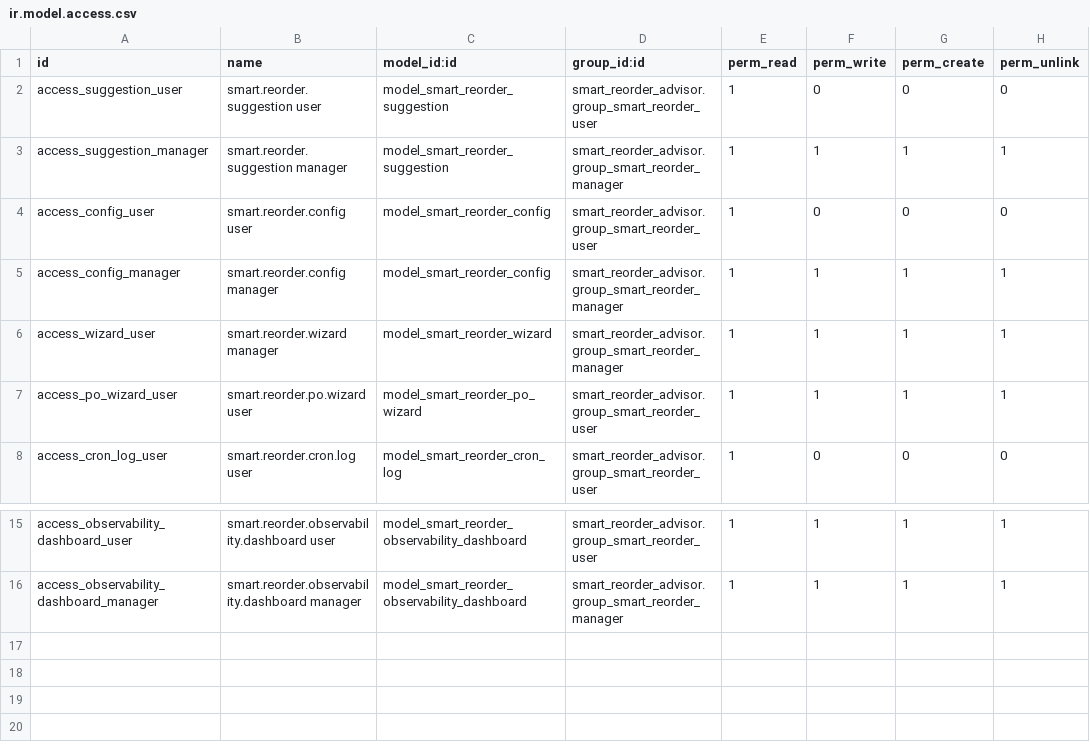
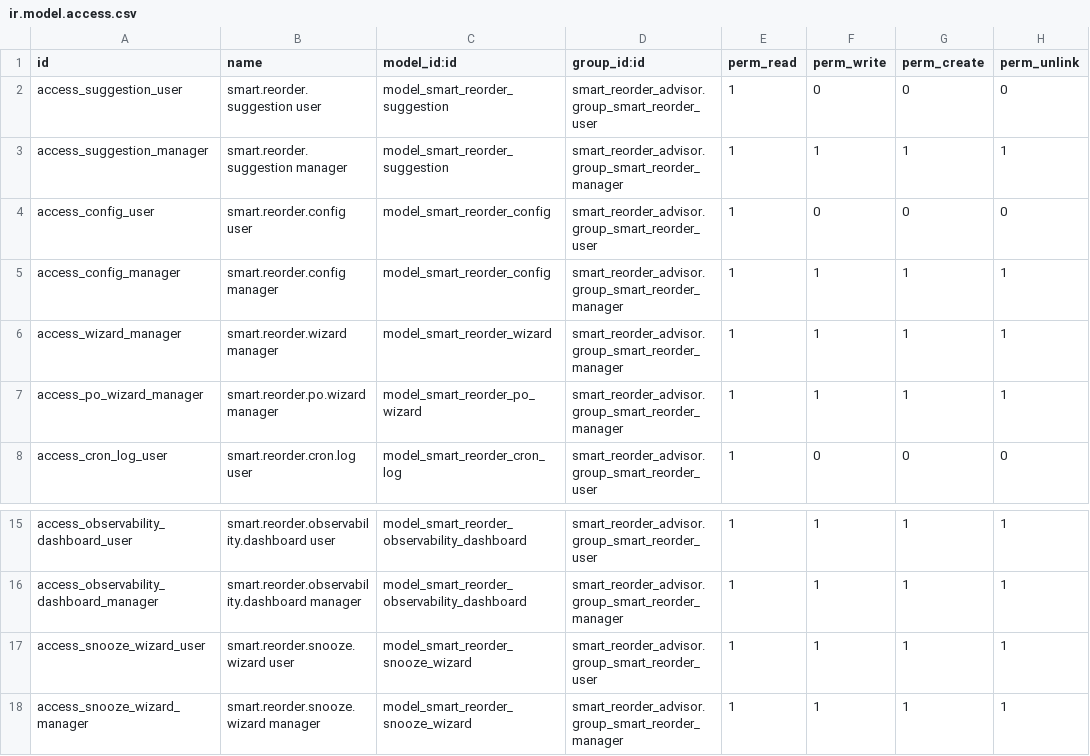
Before and after one commit to mzain-dev/odoo-reordering, a CSV file: security/ir.model.access.csv, drawn as a sheet; only a part is shown, gaps mark what is left out.

Commit message:
feat: modularize suggestion model, add snooze wizard, email templates, and migrations

```diff
--- a/security/ir.model.access.csv
+++ b/security/ir.model.access.csv
@@ -5,4 +5,4 @@ access_config_user,smart.reorder.config user,model_smart_reorder_config,smart_re
 access_config_manager,smart.reorder.config manager,model_smart_reorder_config,smart_reorder_advisor.group_smart_reorder_manager,1,1,1,1
-access_wizard_user,smart.reorder.wizard manager,model_smart_reorder_wizard,smart_reorder_advisor.group_smart_reorder_manager,1,1,1,1
-access_po_wizard_user,smart.reorder.po.wizard user,model_smart_reorder_po_wizard,smart_reorder_advisor.group_smart_reorder_user,1,1,1,1
+access_wizard_manager,smart.reorder.wizard manager,model_smart_reorder_wizard,smart_reorder_advisor.group_smart_reorder_manager,1,1,1,1
+access_po_wizard_manager,smart.reorder.po.wizard manager,model_smart_reorder_po_wizard,smart_reorder_advisor.group_smart_reorder_manager,1,1,1,1
 access_cron_log_user,smart.reorder.cron.log user,model_smart_reorder_cron_log,smart_reorder_advisor.group_smart_reorder_user,1,0,0,0
@@ -16 +16,3 @@ access_observability_dashboard_user,smart.reorder.observability.dashboard user,m
 access_observability_dashboard_manager,smart.reorder.observability.dashboard manager,model_smart_reorder_observability_dashboard,smart_reorder_advisor.group_smart_reorder_manager,1,1,1,1
+access_snooze_wizard_user,smart.reorder.snooze.wizard user,model_smart_reorder_snooze_wizard,smart_reorder_advisor.group_smart_reorder_user,1,1,1,1
+access_snooze_wizard_manager,smart.reorder.snooze.wizard manager,model_smart_reorder_snooze_wizard,smart_reorder_advisor.group_smart_reorder_manager,1,1,1,1
```
Also changed, not shown: 35 other files.
